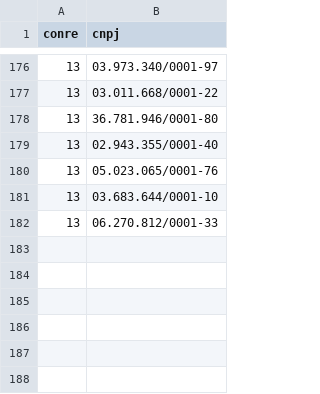
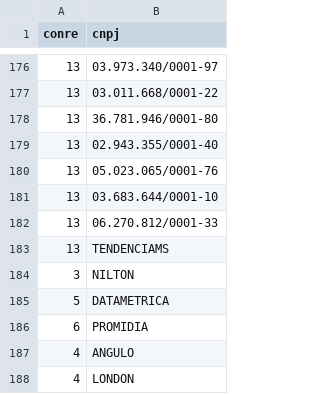
Before and after one commit to pindograma/pesquisas, a CSV file: data/manual-data/reg_conre.csv, drawn as a sheet; only a part is shown, gaps mark what is left out; the diff names each change by its address in the sheet, - before the commit and + after, or states it on an @@ line.

Commit message:
update pollster rating with 2020 data

```diff
--- a/data/manual-data/reg_conre.csv
+++ b/data/manual-data/reg_conre.csv
+row 183: 13 | TENDENCIAMS
+row 184: 3 | NILTON
+row 185: 5 | DATAMETRICA
+row 186: 6 | PROMIDIA
+row 187: 4 | ANGULO
+row 188: 4 | LONDON
```
Also changed, not shown: data/manual-data/reg_abep.csv, 7 other files.
